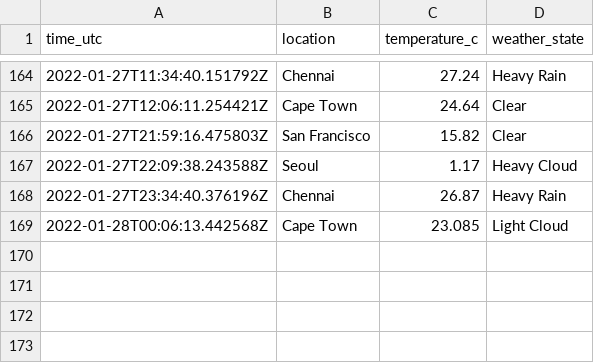
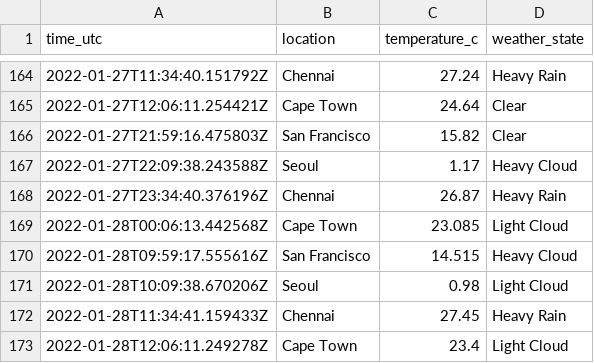
Before and after one commit to n-venkatesan/medium-articles, a CSV file: articles/github-actions/weather_locations.csv, drawn as a sheet; only a part is shown, gaps mark what is left out; the diff names each change by its address in the sheet, - before the commit and + after, or states it on an @@ line.

```diff
--- a/articles/github-actions/weather_locations.csv
+++ b/articles/github-actions/weather_locations.csv
+row 170: 2022-01-28T09:59:17.555616Z | San Francisco | 14.515 | Heavy Cloud
+row 171: 2022-01-28T10:09:38.670206Z | Seoul | 0.98 | Light Cloud
+row 172: 2022-01-28T11:34:41.159433Z | Chennai | 27.45 | Heavy Rain
+row 173: 2022-01-28T12:06:11.249278Z | Cape Town | 23.4 | Light Cloud
```
Also changed, not shown: 1 other file.
